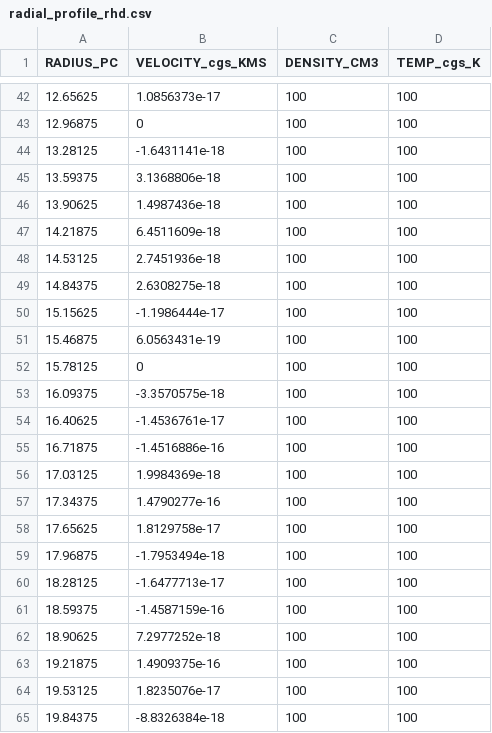
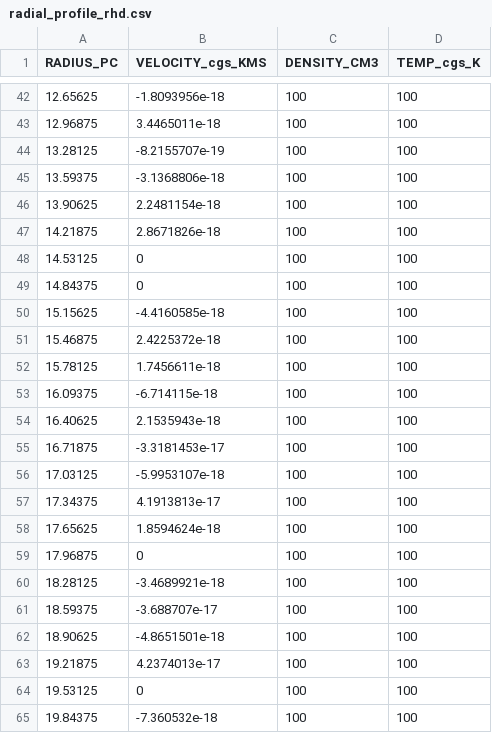
Before and after one commit to tkc004/RadHydropy, a CSV file: example/DynamicStromgrenSpherePhotoheating20pcRadiationPressure1D/smoke_outputs/radial_profile_rhd.csv, drawn as a sheet; only a part is shown, gaps mark what is left out; the diff covers the shown part only.

```diff
--- a/example/DynamicStromgrenSpherePhotoheating20pcRadiationPressure1D/smoke_outputs/radial_profile_rhd.csv
+++ b/example/DynamicStromgrenSpherePhotoheating20pcRadiationPressure1D/smoke_outputs/radial_profile_rhd.csv
@@ -42,24 +42,24 @@ RADIUS_PC,VELOCITY_cgs_KMS,DENSITY_CM3,TEMP_cgs_K
-12.65625,1.0856373e-17,100,100
-12.96875,0,100,100
-13.28125,-1.6431141e-18,100,100
-13.59375,3.1368806e-18,100,100
-13.90625,1.4987436e-18,100,100
-14.21875,6.4511609e-18,100,100
-14.53125,2.7451936e-18,100,100
-14.84375,2.6308275e-18,100,100
-15.15625,-1.1986444e-17,100,100
-15.46875,6.0563431e-19,100,100
-15.78125,0,100,100
-16.09375,-3.3570575e-18,100,100
-16.40625,-1.4536761e-17,100,100
-16.71875,-1.4516886e-16,100,100
-17.03125,1.9984369e-18,100,100
-17.34375,1.4790277e-16,100,100
-17.65625,1.8129758e-17,100,100
-17.96875,-1.7953494e-18,100,100
-18.28125,-1.6477713e-17,100,100
-18.59375,-1.4587159e-16,100,100
-18.90625,7.2977252e-18,100,100
-19.21875,1.4909375e-16,100,100
-19.53125,1.8235076e-17,100,100
-19.84375,-8.8326384e-18,100,100
+12.65625,-1.8093956e-18,100,100
+12.96875,3.4465011e-18,100,100
+13.28125,-8.2155707e-19,100,100
+13.59375,-3.1368806e-18,100,100
+13.90625,2.2481154e-18,100,100
+14.21875,2.8671826e-18,100,100
+14.53125,0,100,100
+14.84375,0,100,100
+15.15625,-4.4160585e-18,100,100
+15.46875,2.4225372e-18,100,100
+15.78125,1.7456611e-18,100,100
+16.09375,-6.714115e-18,100,100
+16.40625,2.1535943e-18,100,100
+16.71875,-3.3181453e-17,100,100
+17.03125,-5.9953107e-18,100,100
+17.34375,4.1913813e-17,100,100
+17.65625,1.8594624e-18,100,100
+17.96875,0,100,100
+18.28125,-3.4689921e-18,100,100
+18.59375,-3.688707e-17,100,100
+18.90625,-4.8651501e-18,100,100
+19.21875,4.2374013e-17,100,100
+19.53125,0,100,100
+19.84375,-7.360532e-18,100,100
```
Also changed, not shown: 92 edited cells elsewhere in this file, example/DynamicStromgrenSpherePhotoheating20pcRadiationPressure1D/smoke_outputs/DynamicStromgrenSpherePhotoheating20pcRadiationPressure1D_PressureRatio.csv, example/DynamicStromgrenSpherePhotoheating20pcStellarWind1D/smoke_outputs/DynamicStromgrenSpherePhotoheating20pcStellarWind1D_PressureRatio.csv, 31 other files.
